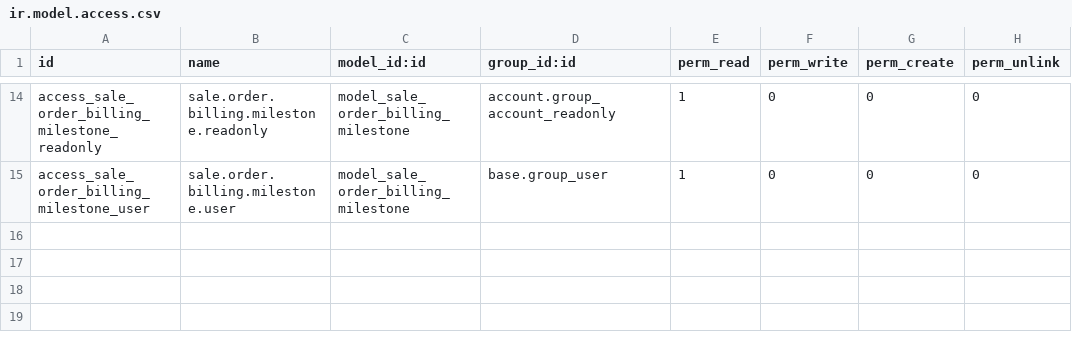
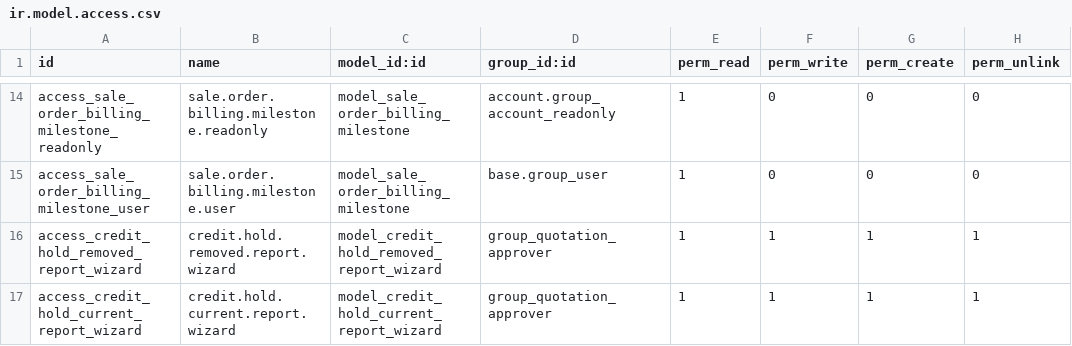
Before and after one commit to rohitkrishna-kgrn/odoo18, a CSV file: account_extended_rk/security/ir.model.access.csv, drawn as a sheet; only a part is shown, gaps mark what is left out; the diff names each change by its address in the sheet, - before the commit and + after, or states it on an @@ line.

Commit message:
credit hold report added

```diff
--- a/account_extended_rk/security/ir.model.access.csv
+++ b/account_extended_rk/security/ir.model.access.csv
+row 16: access_credit_hold_removed_report_wizard | credit.hold.removed.report.wizard | model_credit_hold_removed_report_wizard | group_quotation_approver | 1 | 1 | 1 | 1
+row 17: access_credit_hold_current_report_wizard | credit.hold.current.report.wizard | model_credit_hold_current_report_wizard | group_quotation_approver | 1 | 1 | 1 | 1
```
Also changed, not shown: 14 other files.
